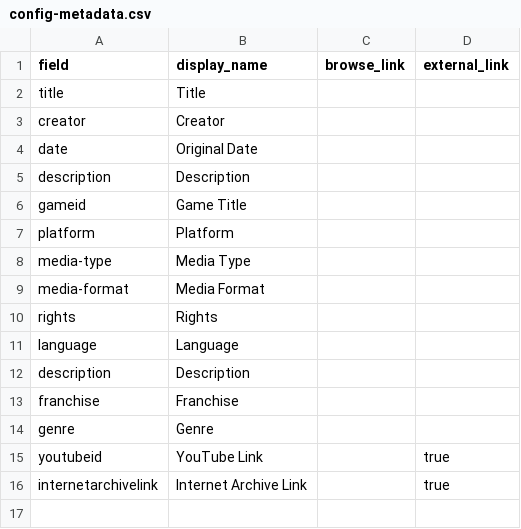
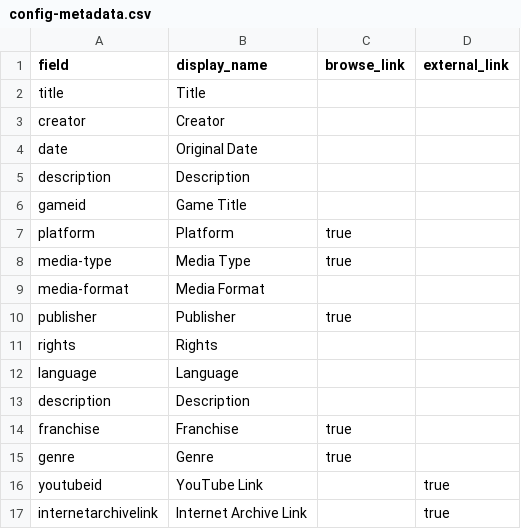
Before and after one commit to JohaknigIU/Digital-Videogame-Art-Scan-Project, a CSV file: _data/config-metadata.csv, drawn as a sheet.

Commit message:
updated browse link fields

```diff
--- a/_data/config-metadata.csv
+++ b/_data/config-metadata.csv
@@ -6,5 +6,6 @@ description,Description,,
 gameid,Game Title,,
-platform,Platform,,
-media-type,Media Type,,
+platform,Platform,true,
+media-type,Media Type,true,
 media-format,Media Format,,
+publisher,Publisher,true,
 rights,Rights,,
@@ -12,4 +13,4 @@ language,Language,,
 description,Description,,
-franchise,Franchise,,
-genre,Genre,,
+franchise,Franchise,true,
+genre,Genre,true,
 youtubeid,YouTube Link,,true
```
